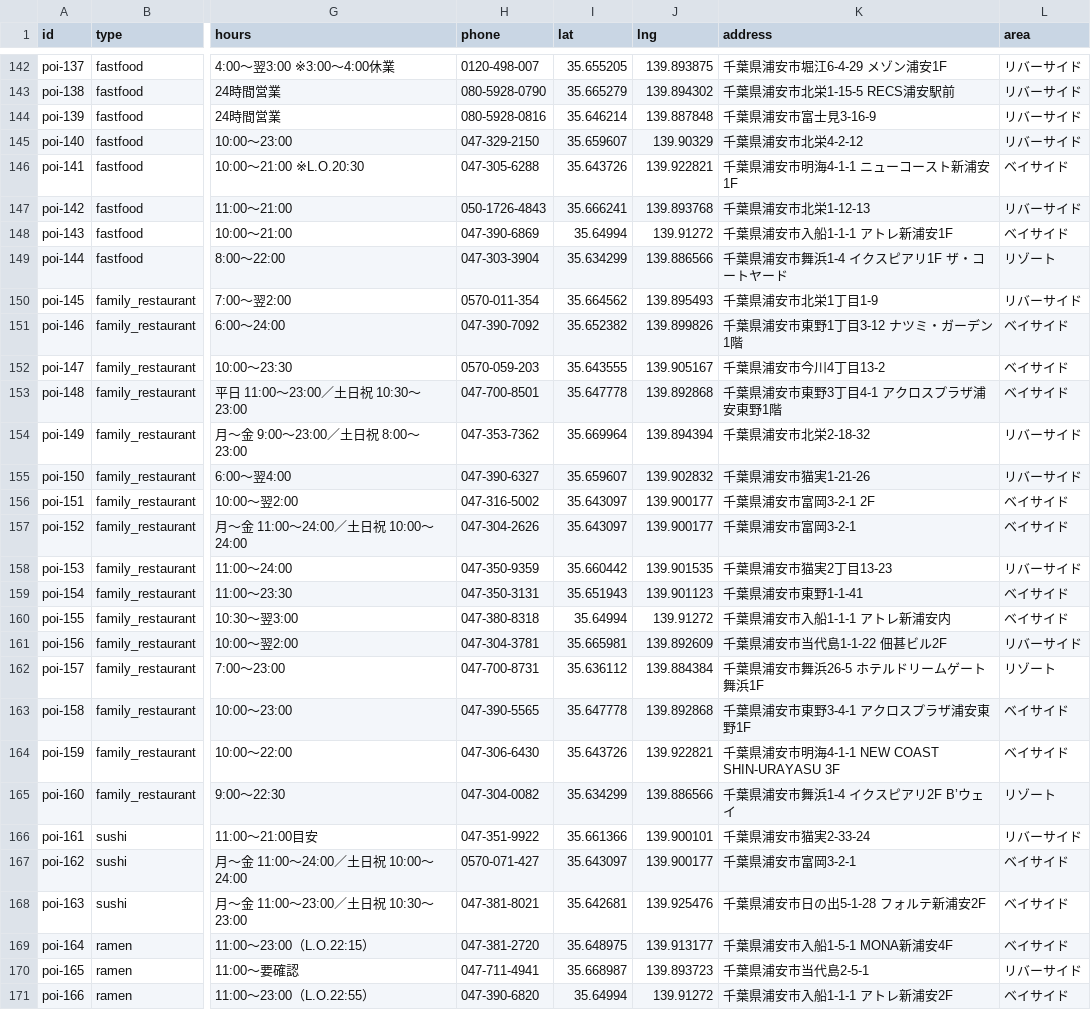
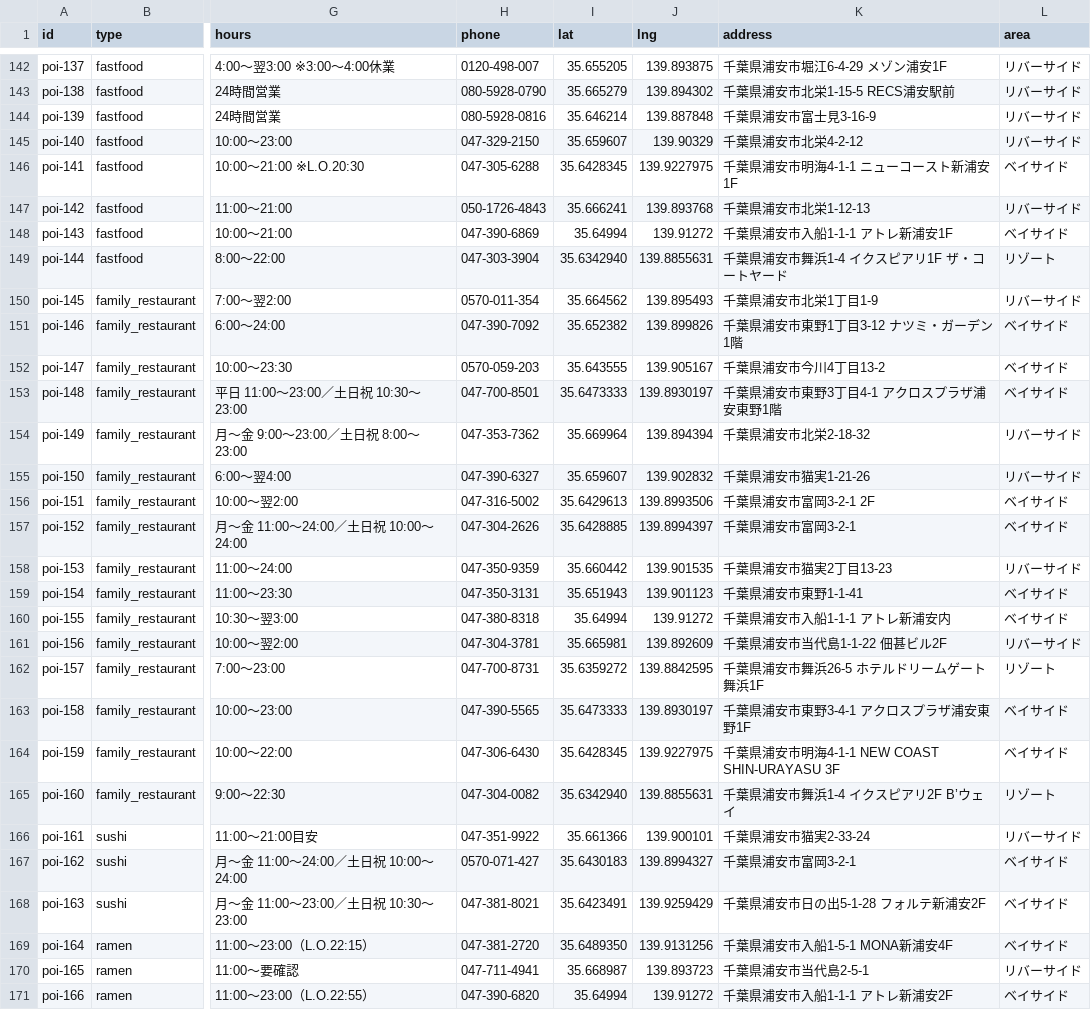
Before and after one commit to urayasu-portal/urayasu-portal, a CSV file: facility-database.csv, drawn as a sheet; only a part is shown, gaps mark what is left out; the diff covers the shown part only; the diff names each change by its address in the sheet, - before the commit and + after, or states it on an @@ line.

```diff
--- a/facility-database.csv
+++ b/facility-database.csv
-I146 (lat): 35.643726
+I146 (lat): 35.6428345
-J146 (lng): 139.922821
+J146 (lng): 139.9227975
-I149 (lat): 35.634299
+I149 (lat): 35.6342940
-J149 (lng): 139.886566
+J149 (lng): 139.8855631
-I153 (lat): 35.647778
+I153 (lat): 35.6473333
-J153 (lng): 139.892868
+J153 (lng): 139.8930197
-I156 (lat): 35.643097
+I156 (lat): 35.6429613
-J156 (lng): 139.900177
+J156 (lng): 139.8993506
-I157 (lat): 35.643097
+I157 (lat): 35.6428885
-J157 (lng): 139.900177
+J157 (lng): 139.8994397
-I162 (lat): 35.636112
+I162 (lat): 35.6359272
-J162 (lng): 139.884384
+J162 (lng): 139.8842595
-I163 (lat): 35.647778
+I163 (lat): 35.6473333
-J163 (lng): 139.892868
+J163 (lng): 139.8930197
-I164 (lat): 35.643726
+I164 (lat): 35.6428345
-J164 (lng): 139.922821
+J164 (lng): 139.9227975
-I165 (lat): 35.634299
+I165 (lat): 35.6342940
-J165 (lng): 139.886566
+J165 (lng): 139.8855631
-I167 (lat): 35.643097
+I167 (lat): 35.6430183
-J167 (lng): 139.900177
+J167 (lng): 139.8994327
-I168 (lat): 35.642681
+I168 (lat): 35.6423491
-J168 (lng): 139.925476
+J168 (lng): 139.9259429
-I169 (lat): 35.648975
+I169 (lat): 35.6489350
-J169 (lng): 139.913177
+J169 (lng): 139.9131256
```
Also changed, not shown: 167 edited cells elsewhere in this file, 3 other files.
